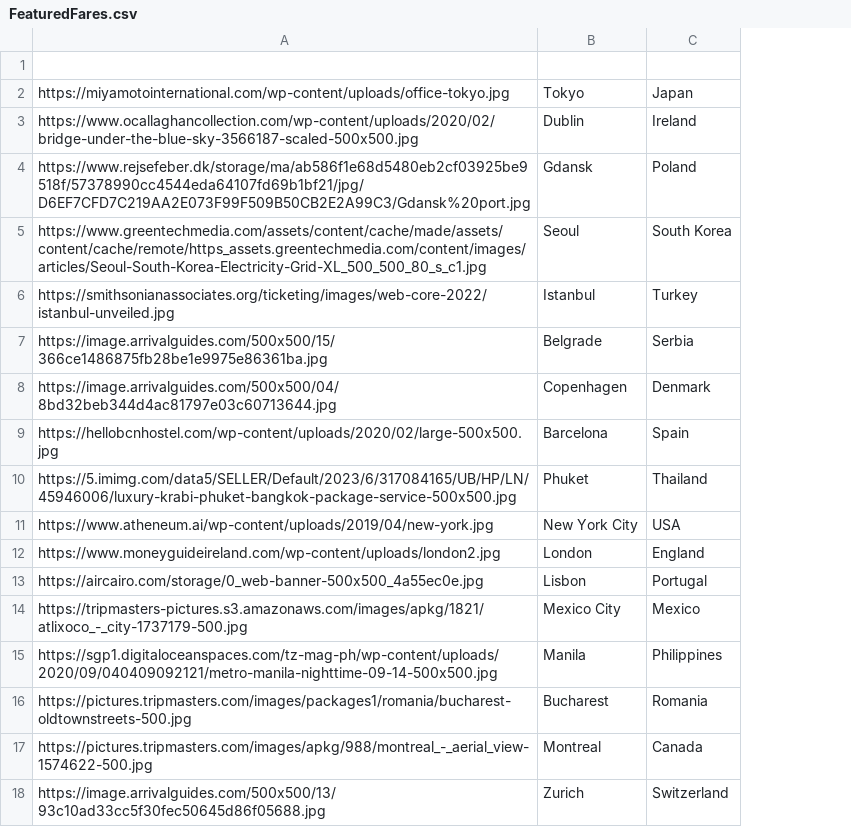
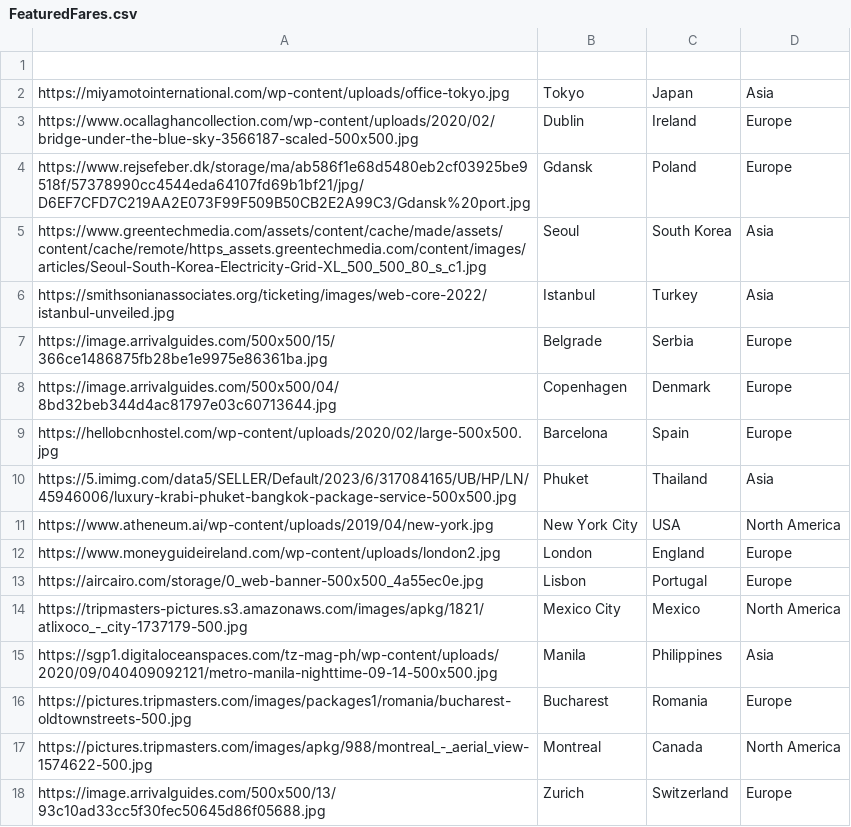
Before and after one commit to deyanaaliyah/clonemondo, a CSV file: clonemondo/Data/FeaturedFares.csv, drawn as a sheet; the diff names each change by its address in the sheet, - before the commit and + after, or states it on an @@ line.

```diff
--- a/clonemondo/Data/FeaturedFares.csv
+++ b/clonemondo/Data/FeaturedFares.csv
+column D, rows 2-18: Asia | Europe | Europe | Asia | Asia | Europe | Europe | Europe | Asia | North America | Europe | Europe | North America | Asia | Europe | North America | Europe
```
Also changed, not shown: 16 other files.
